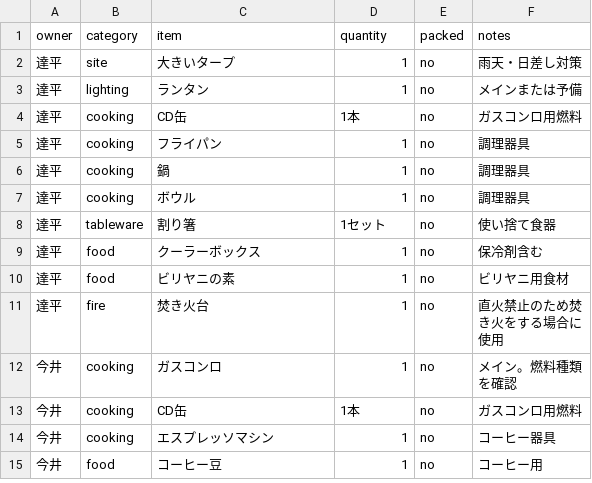
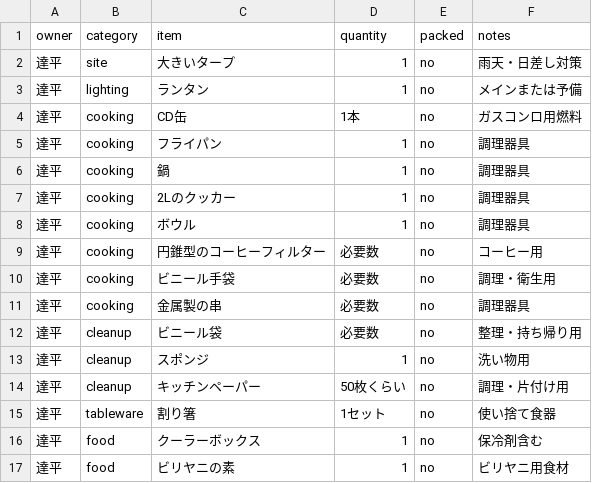
Before and after one commit to tpyosh/2026-05-15, a CSV file: data/gear.csv, drawn as a sheet; only a part is shown; the shorter side is filled out with more unchanged rows; the diff names each change by its address in the sheet, - before the commit and + after, or states it on an @@ line.

Commit message:
Add participant packing list

```diff
--- a/data/gear.csv
+++ b/data/gear.csv
+row 7: 達平 | cooking | 2Lのクッカー | 1 | no | 調理器具
+row 9: 達平 | cooking | 円錐型のコーヒーフィルター | 必要数 | no | コーヒー用
+row 10: 達平 | cooking | ビニール手袋 | 必要数 | no | 調理・衛生用
+row 11: 達平 | cooking | 金属製の串 | 必要数 | no | 調理器具
+row 12: 達平 | cleanup | ビニール袋 | 必要数 | no | 整理・持ち帰り用
+row 13: 達平 | cleanup | スポンジ | 1 | no | 洗い物用
+row 14: 達平 | cleanup | キッチンペーパー | 50枚くらい | no | 調理・片付け用
```
Also changed, not shown: 1 other file.
